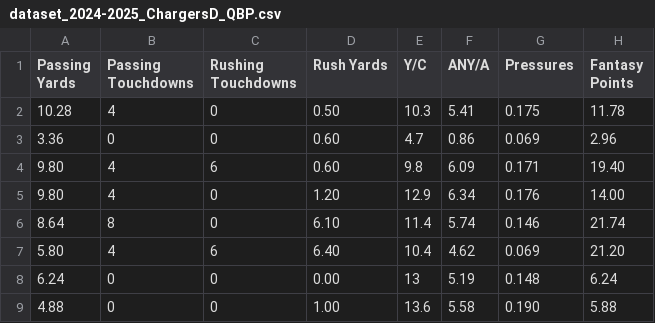
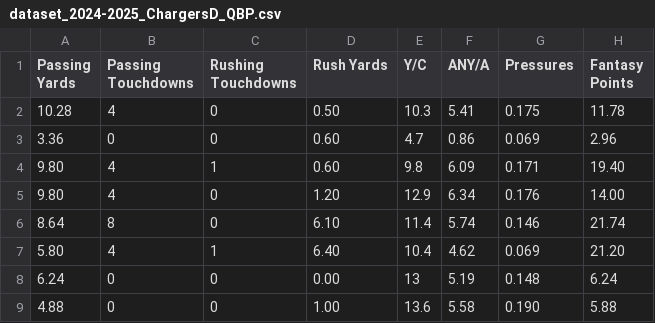
Before and after one commit to SIMBL742/GridironGenius, a CSV file: dataset_2024-2025_ChargersD_QBP.csv, drawn as a sheet.

Commit message:
Update dataset_2024-2025_ChargersD_QBP.csv

```diff
--- a/dataset_2024-2025_ChargersD_QBP.csv
+++ b/dataset_2024-2025_ChargersD_QBP.csv
@@ -3,6 +3,6 @@ Passing Yards,Passing Touchdowns,Rushing Touchdowns,Rush Yards,Y/C,ANY/A,Pressur
 3.36,0,0,0.60,4.7,0.86,0.069,2.96
-9.80,4,6,0.60,9.8,6.09,0.171,19.40
+9.80,4,1,0.60,9.8,6.09,0.171,19.40
 9.80,4,0,1.20,12.9,6.34,0.176,14.00
 8.64,8,0,6.10,11.4,5.74,0.146,21.74
-5.80,4,6,6.40,10.4,4.62,0.069,21.20
+5.80,4,1,6.40,10.4,4.62,0.069,21.20
 6.24,0,0,0.00,13,5.19,0.148,6.24
```
